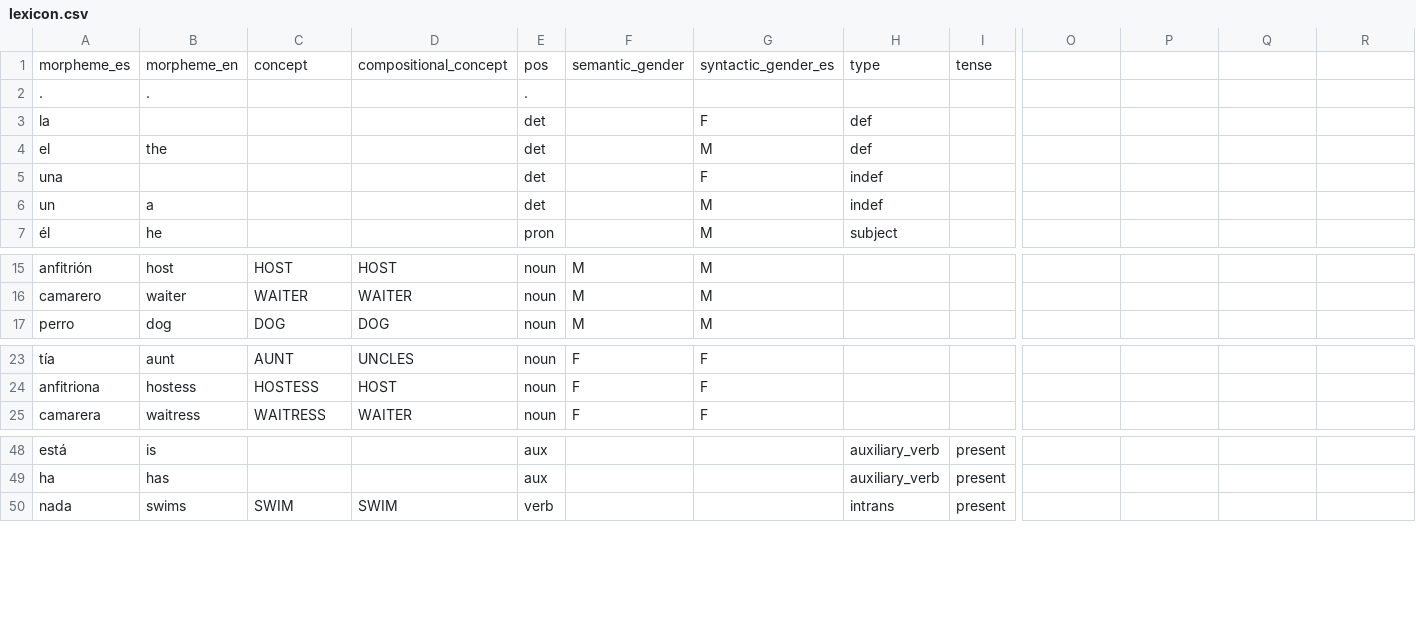
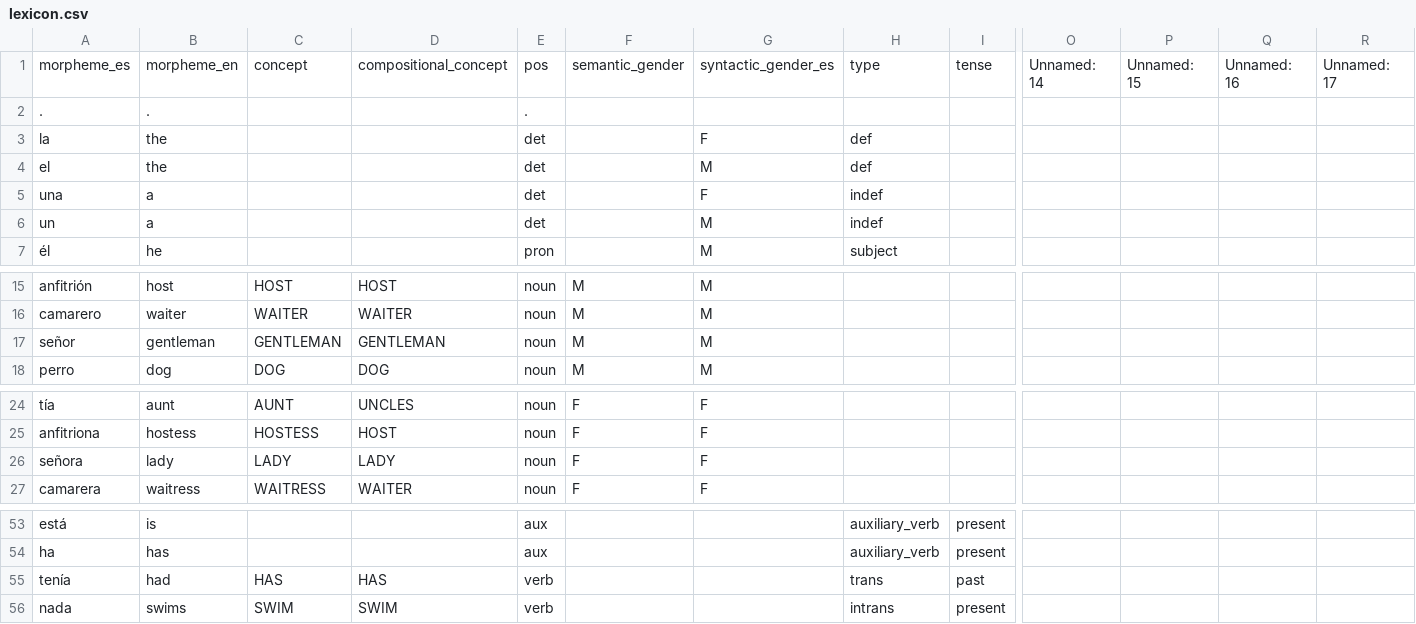
Before and after one commit to xtsoukala/dual_path, a CSV file: data/auxiliary_phrase/lexicon.csv, drawn as a sheet; only a part is shown, gaps mark what is left out; rows hold the shown columns only; the diff covers the shown part only; the diff names each change by its address in the sheet, - before the commit and + after, or states it on an @@ line.

```diff
--- a/data/auxiliary_phrase/lexicon.csv
+++ b/data/auxiliary_phrase/lexicon.csv
-O1: (empty)
+O1: Unnamed: 14
-P1: (empty)
+P1: Unnamed: 15
-Q1: (empty)
+Q1: Unnamed: 16
-R1: (empty)
+R1: Unnamed: 17
-B3: (empty)
+B3: the
-B5: (empty)
+B5: a
+row 17: señor | gentleman | GENTLEMAN | GENTLEMAN | noun | M | M
+row 26: señora | lady | LADY | LADY | noun | F | F
+row 55: tenía | had | HAS | HAS | verb |  |  | trans | past
```
Also changed, not shown: 15 added rows elsewhere in this file, 4 other files.
